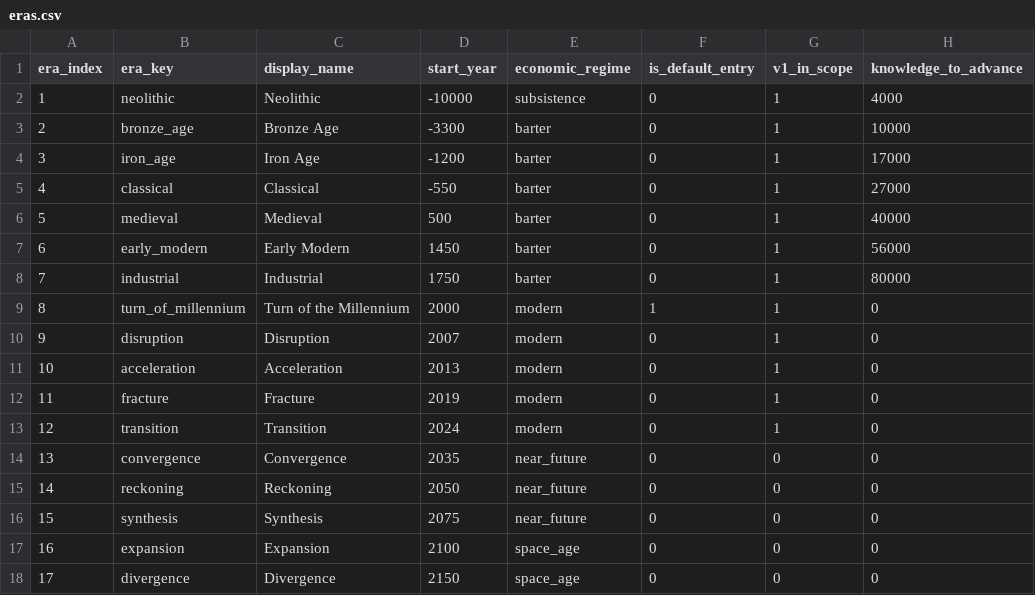
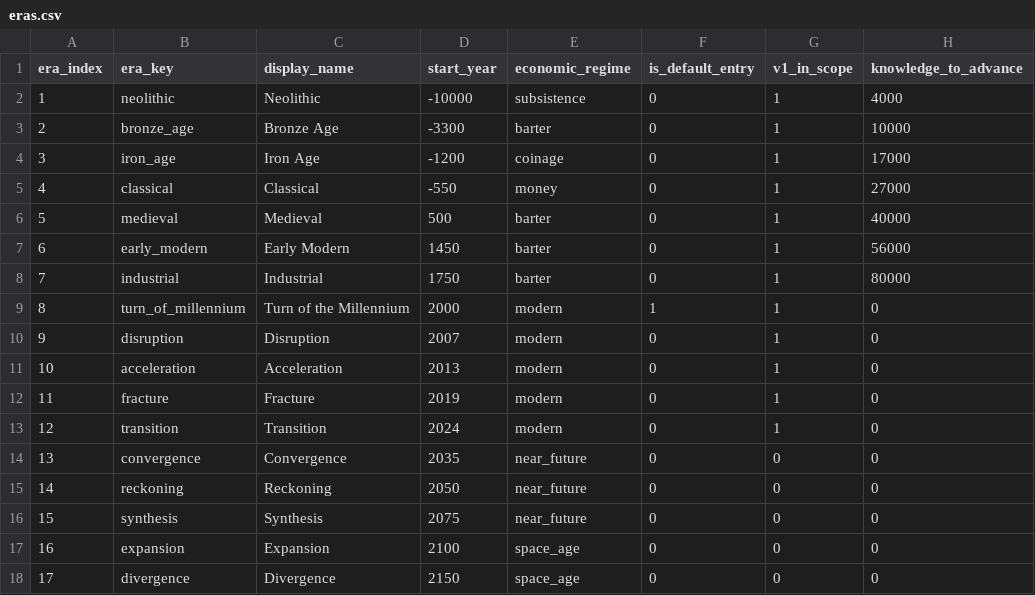
Before and after one commit to Scorpio291/EconLife-sim, a CSV file: packages/base_game/eras/eras.csv, drawn as a sheet.

```diff
--- a/packages/base_game/eras/eras.csv
+++ b/packages/base_game/eras/eras.csv
@@ -3,4 +3,4 @@ era_index,era_key,display_name,start_year,economic_regime,is_default_entry,v1_in
 2,bronze_age,Bronze Age,-3300,barter,0,1,10000
-3,iron_age,Iron Age,-1200,barter,0,1,17000
-4,classical,Classical,-550,barter,0,1,27000
+3,iron_age,Iron Age,-1200,coinage,0,1,17000
+4,classical,Classical,-550,money,0,1,27000
 5,medieval,Medieval,500,barter,0,1,40000
```
Also changed, not shown: 7 other files.
